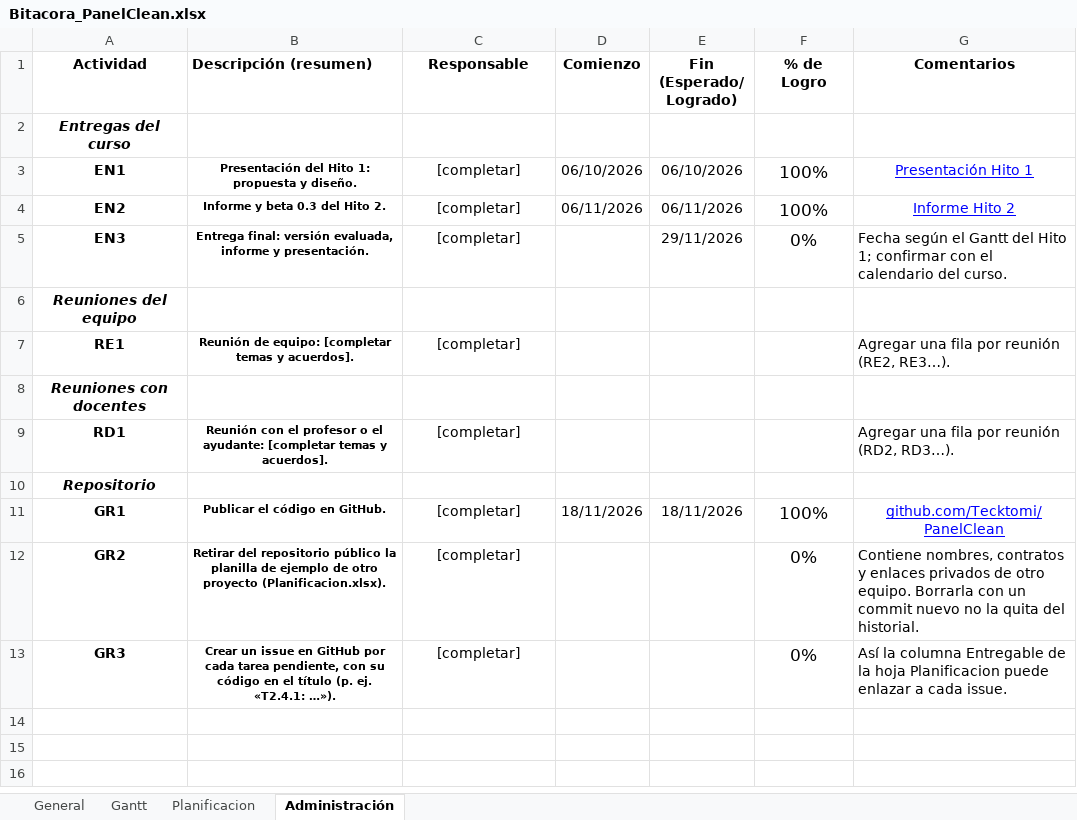
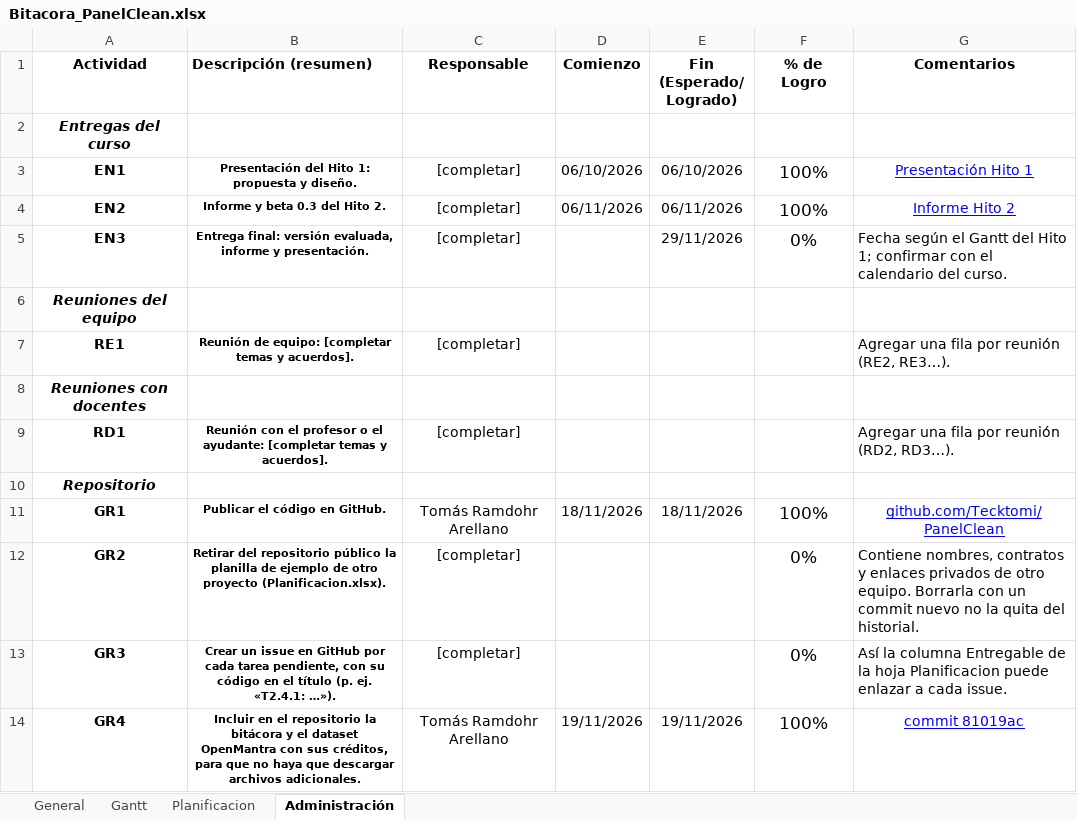
Before and after one commit to Tecktomi/PanelClean, an Excel workbook: Bitacora_PanelClean.xlsx, sheet Administración, drawn as a sheet; values as stored, in another font and other column widths than the file's, no borders; conditional formats not drawn; the diff names each change by its address in the sheet, - before the commit and + after, or states it on an @@ line.

```diff
--- a/Bitacora_PanelClean.xlsx (sheet Administración)
+++ b/Bitacora_PanelClean.xlsx (sheet Administración)
-C11 (Responsable): [completar]
+C11 (Responsable): Tomás Ramdohr Arellano
+row 14: GR4 | Incluir en el repositorio la bitácora y el dataset OpenMantra con sus créditos, para que no haya que descargar archivos adicionales. | Tomás Ramdohr Arellano | 19/11/2026 | 19/11/2026 | 100% | commit 81019ac
```
Also changed, not shown: sheet Planificacion.
